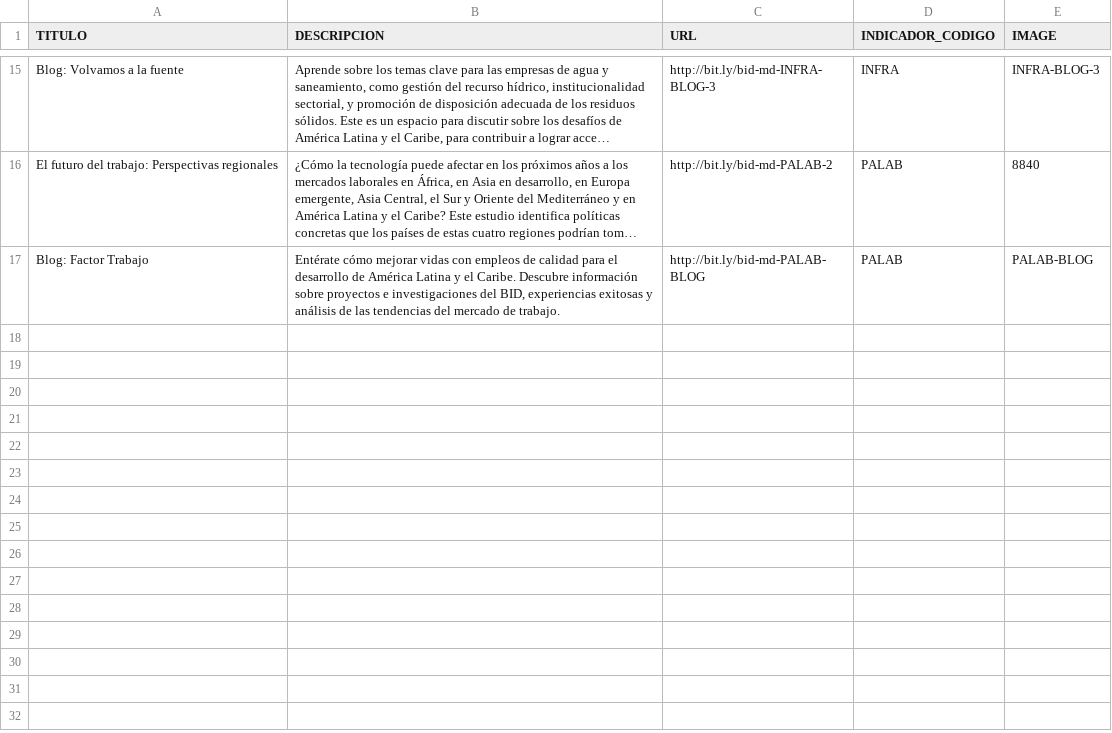
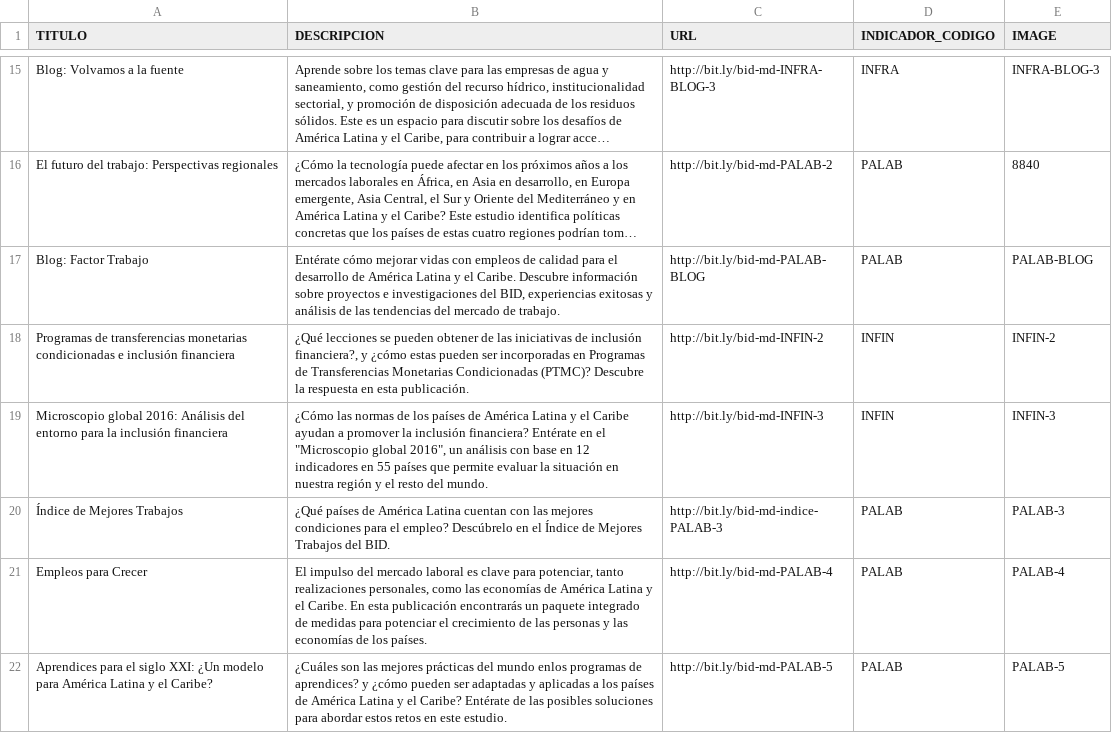
Before and after one commit to oxcarh/mundial-desarrollo-2018, a CSV file: assets/data/publicaciones.csv, drawn as a sheet; only a part is shown, gaps mark what is left out; long unchanged cells end in …; the diff names each change by its address in the sheet, - before the commit and + after, or states it on an @@ line.

Commit message:
Publicaciones

```diff
--- a/assets/data/publicaciones.csv
+++ b/assets/data/publicaciones.csv
+row 18: Programas de transferencias monetarias condicionadas e inclusión financiera | ¿Qué lecciones se pueden obtener de las iniciativas de inclusión financiera?, y ¿cómo estas pueden ser incorporadas en Programas de Transferencias Monetarias Condicionadas (PTMC)? Descubre la respuesta en esta publicación. | http://bit.ly/bid-md-INFIN-2 | INFIN | INFIN-2
+row 19: Microscopio global 2016: Análisis del entorno para la inclusión financiera | ¿Cómo las normas de los países de América Latina y el Caribe ayudan a promover la inclusión financiera? Entérate en el "Microscopio global 2016", un análisis con base en 12 indicadores en 55 países que permite evaluar la situación en nuestra región y el resto del mundo. | http://bit.ly/bid-md-INFIN-3 | INFIN | INFIN-3
+row 20: Índice de Mejores Trabajos | ¿Qué países de América Latina cuentan con las mejores condiciones para el empleo? Descúbrelo en el Índice de Mejores Trabajos del BID. | http://bit.ly/bid-md-indice-PALAB-3 | PALAB | PALAB-3
+row 21: Empleos para Crecer | El impulso del mercado laboral es clave para potenciar, tanto realizaciones personales, como las economías de América Latina y el Caribe. En esta publicación encontrarás un paquete integrado de medidas para potenciar el crecimiento de las personas y las economías de los países. | http://bit.ly/bid-md-PALAB-4 | PALAB | PALAB-4
+row 22: Aprendices para el siglo XXI: ¿Un modelo para América Latina y el Caribe? | ¿Cuáles son las mejores prácticas del mundo enlos programas de aprendices? y ¿cómo pueden ser adaptadas y aplicadas a los países de América Latina y el Caribe? Entérate de las posibles soluciones para abordar estos retos en este estudio. | http://bit.ly/bid-md-PALAB-5 | PALAB | PALAB-5
```
Also changed, not shown: 6 other files.
